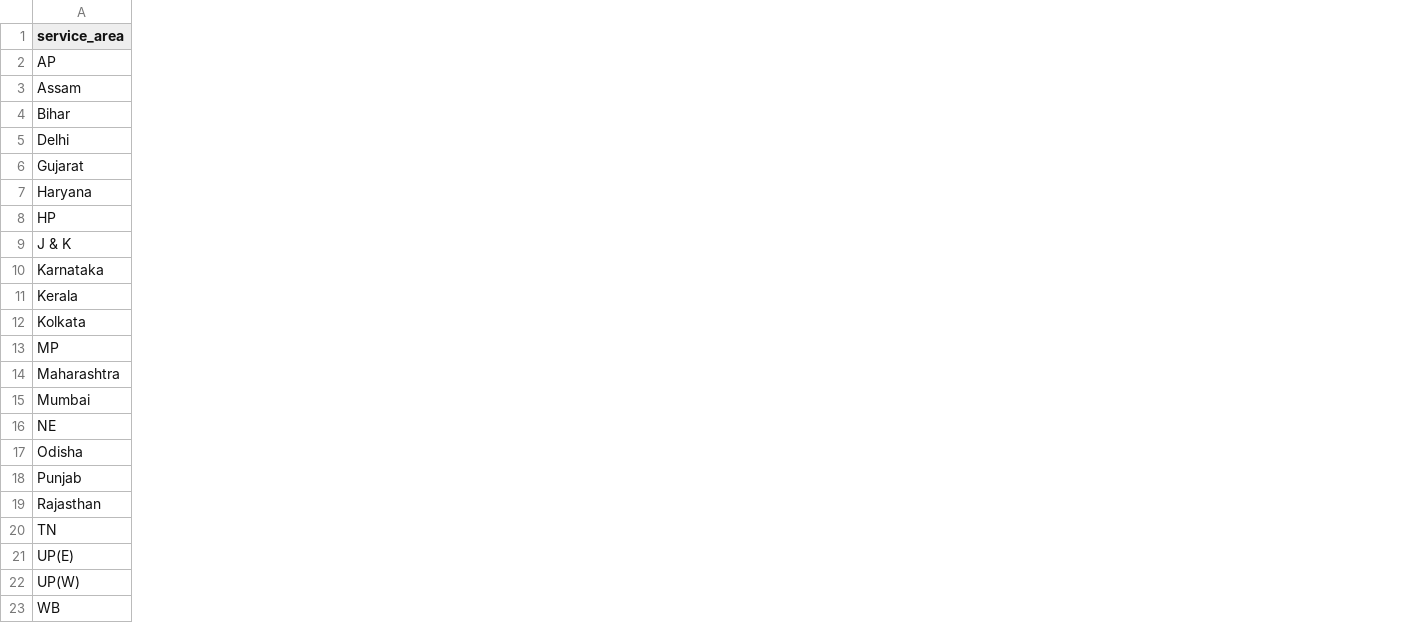
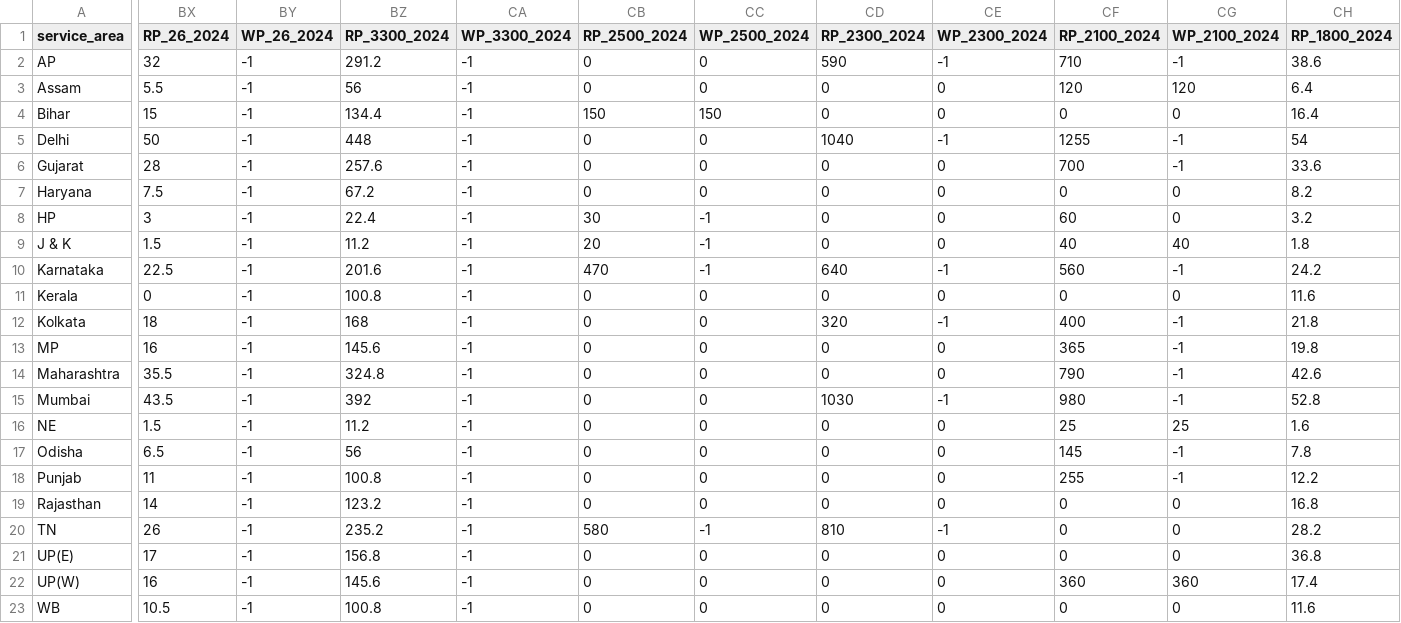
Before and after one commit to vjchristopher/one, a CSV file: combined_file_RP_WP_cols_ordered.csv, drawn as a sheet; only a part is shown, gaps mark what is left out; the diff covers the shown part only; the diff names each change by its address in the sheet, - before the commit and + after, or states it on an @@ line.

Commit message:
Update combined_file_RP_WP_cols_ordered.csv

```diff
--- a/combined_file_RP_WP_cols_ordered.csv
+++ b/combined_file_RP_WP_cols_ordered.csv
+column BX (RP_26_2024), rows 2-23: 32 | 5.5 | 15 | 50 | 28 | 7.5 | 3 | 1.5 | 22.5 | 0 | 18 | 16 | 35.5 | 43.5 | 1.5 | 6.5 | 11 | 14 | 26 | 17 | 16 | 10.5
+column BY (WP_26_2024), rows 2-23: all -1
+column BZ (RP_3300_2024), rows 2-23: 291.2 | 56 | 134.4 | 448 | 257.6 | 67.2 | 22.4 | 11.2 | 201.6 | 100.8 | 168 | 145.6 | 324.8 | 392 | 11.2 | 56 | 100.8 | 123.2 | 235.2 | 156.8 | 145.6 | 100.8
+column CA (WP_3300_2024), rows 2-23: all -1
+column CB (RP_2500_2024), rows 2-23: 0 | 0 | 150 | 0 | 0 | 0 | 30 | 20 | 470 | 0 | 0 | 0 | 0 | 0 | 0 | 0 | 0 | 0 | 580 | 0 | 0 | 0
+column CC (WP_2500_2024), rows 2-23: 0 | 0 | 150 | 0 | 0 | 0 | -1 | -1 | -1 | 0 | 0 | 0 | 0 | 0 | 0 | 0 | 0 | 0 | -1 | 0 | 0 | 0
+column CD (RP_2300_2024), rows 2-23: 590 | 0 | 0 | 1040 | 0 | 0 | 0 | 0 | 640 | 0 | 320 | 0 | 0 | 1030 | 0 | 0 | 0 | 0 | 810 | 0 | 0 | 0
+column CE (WP_2300_2024), rows 2-23: -1 | 0 | 0 | -1 | 0 | 0 | 0 | 0 | -1 | 0 | -1 | 0 | 0 | -1 | 0 | 0 | 0 | 0 | -1 | 0 | 0 | 0
+column CF (RP_2100_2024), rows 2-23: 710 | 120 | 0 | 1255 | 700 | 0 | 60 | 40 | 560 | 0 | 400 | 365 | 790 | 980 | 25 | 145 | 255 | 0 | 0 | 0 | 360 | 0
+column CG (WP_2100_2024), rows 2-23: -1 | 120 | 0 | -1 | -1 | 0 | 0 | 40 | -1 | 0 | -1 | -1 | -1 | -1 | 25 | -1 | -1 | 0 | 0 | 0 | 360 | 0
+column CH (RP_1800_2024), rows 2-23: 38.6 | 6.4 | 16.4 | 54 | 33.6 | 8.2 | 3.2 | 1.8 | 24.2 | 11.6 | 21.8 | 19.8 | 42.6 | 52.8 | 1.6 | 7.8 | 12.2 | 16.8 | 28.2 | 36.8 | 17.4 | 11.6
```
Also changed, not shown: 5 added columns elsewhere in this file.
